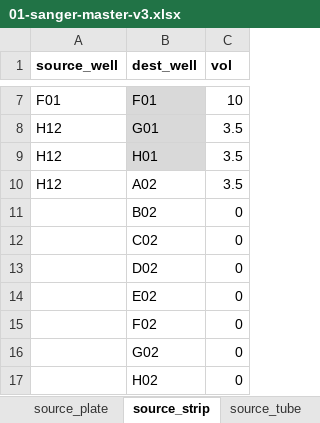
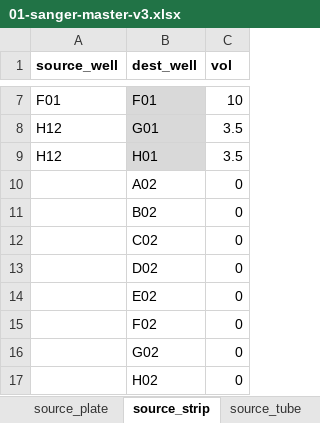
Before and after one commit to angelovangel/opentrons, an Excel workbook: templates/01-sanger-master-v3.xlsx, sheet source_strip, drawn as a sheet; only a part is shown, gaps mark what is left out; values as stored, in another font and other column widths than the file's, no borders; the diff names each change by its address in the sheet, - before the commit and + after, or states it on an @@ line.

```diff
--- a/templates/01-sanger-master-v3.xlsx (sheet source_strip)
+++ b/templates/01-sanger-master-v3.xlsx (sheet source_strip)
-A10 (source_well): H12
+A10 (source_well): (empty)
-C10 (vol): 3.5
+C10 (vol): 0
```
Also changed, not shown: sheet master, sheet all_sources, sheet primers, sheet source_tube, 2 other files.
